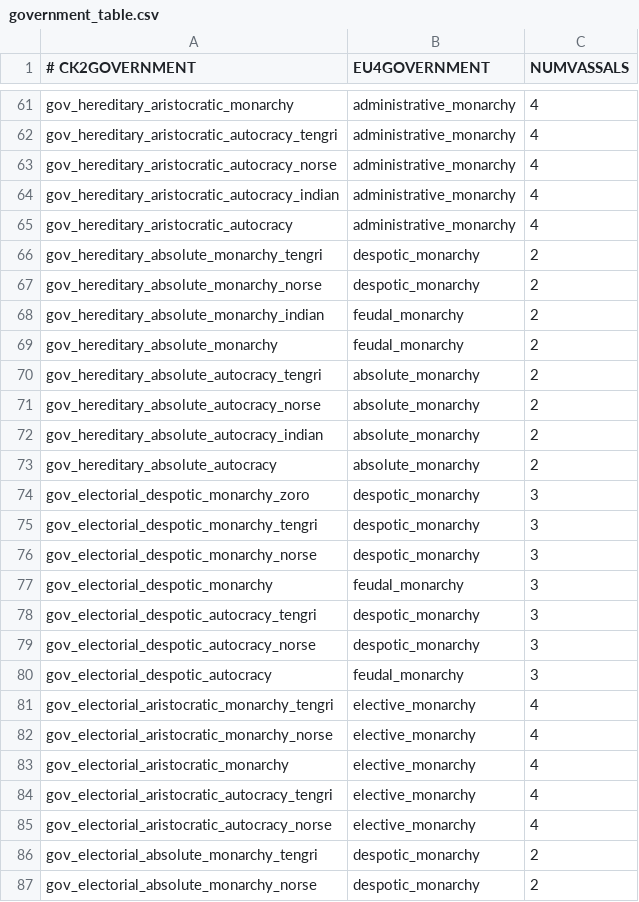
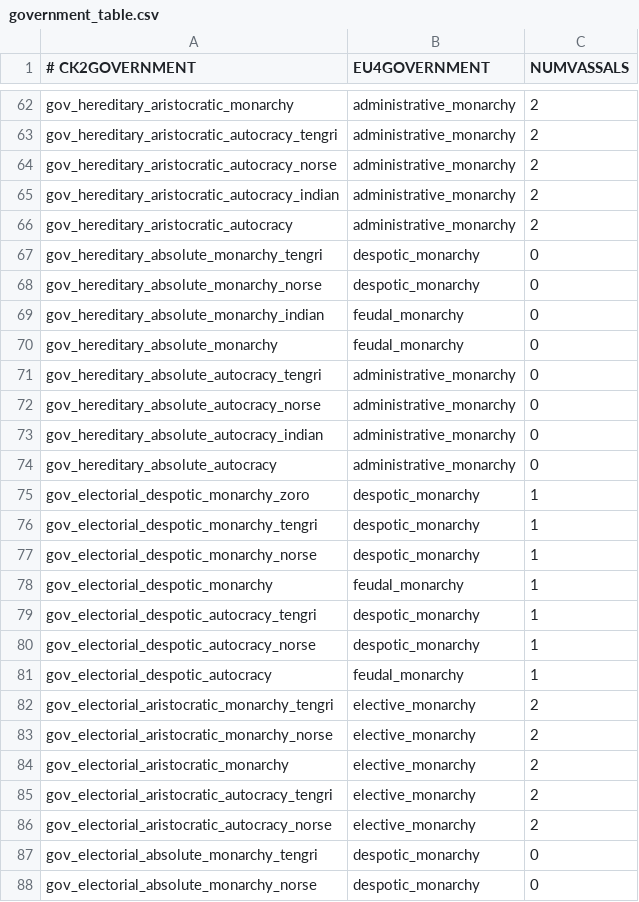
Before and after one commit to Dryhad/long-after-the-end, a CSV file: After the End - EU4 Converter/eu4_converter/government_table.csv, drawn as a sheet; only a part is shown, gaps mark what is left out; addresses are those after the commit; the diff covers the shown part only; the diff names each change by its address in the sheet, - before the commit and + after, or states it on an @@ line.

Commit message:
Small fixes
Timiskaming doesn't get converted from anything (Wasteland in AtE) so
clear it out
Louisana bug also applies to USA, maybe others?
Government table updated to be in line with vanilla
Still fiddling with Papua

```diff
--- a/After the End - EU4 Converter/eu4_converter/government_table.csv
+++ b/After the End - EU4 Converter/eu4_converter/government_table.csv
-C62:C66 (NUMVASSALS): 4
+C62:C66 (NUMVASSALS): 2
-C67:C74 (NUMVASSALS): 2
+C67:C74 (NUMVASSALS): 0
-B71:B74 (EU4GOVERNMENT): absolute_monarchy
+B71:B74 (EU4GOVERNMENT): administrative_monarchy
-C75:C81 (NUMVASSALS): 3
+C75:C81 (NUMVASSALS): 1
-C82:C86 (NUMVASSALS): 4
+C82:C86 (NUMVASSALS): 2
-C87:C88 (NUMVASSALS): 2
+C87:C88 (NUMVASSALS): 0
```
Also changed, not shown: 1 added row and 35 edited cells elsewhere in this file, 5 other files.
